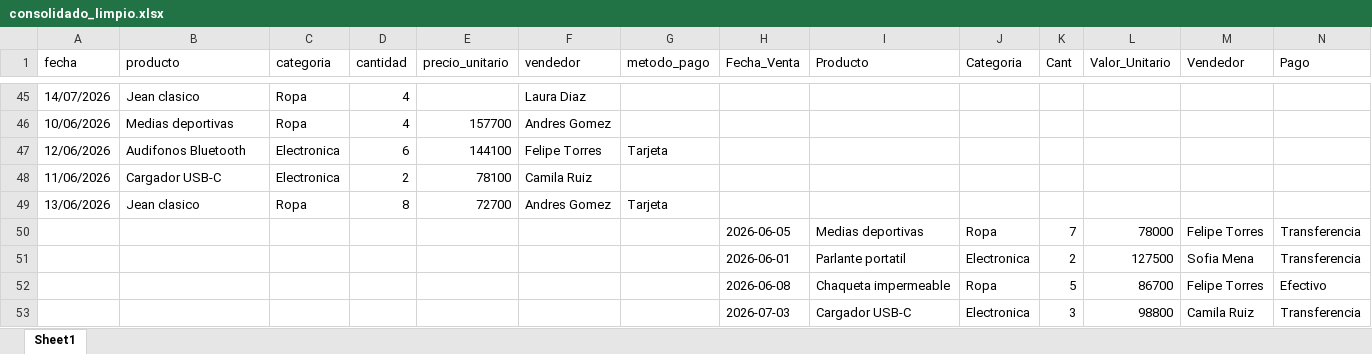
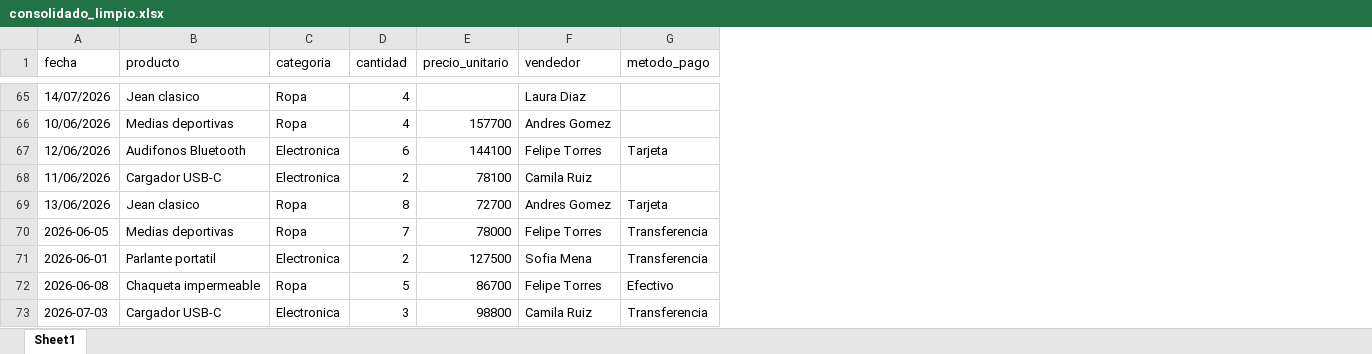
Before and after one commit to josuealvarez21/Trabajo_db, an Excel workbook: bot-ventas/resultados/consolidado_limpio.xlsx, sheet Sheet1, drawn as a sheet; only a part is shown, gaps mark what is left out; values as stored, in another font and other column widths than the file's, no borders; removed rows and columns are numbered as before the commit, all else as after; the diff covers the shown part only; the diff names each change by its address in the sheet, - before the commit and + after, or states it on an @@ line.

```diff
--- a/bot-ventas/resultados/consolidado_limpio.xlsx (sheet Sheet1)
+++ b/bot-ventas/resultados/consolidado_limpio.xlsx (sheet Sheet1)
-column H (Fecha_Venta), rows 50-53: 2026-06-05 | 2026-06-01 | 2026-06-08 | 2026-07-03
-column I (Producto), rows 50-53: Medias deportivas | Parlante portatil | Chaqueta impermeable | Cargador USB-C
-column J (Categoria), rows 50-53: Ropa | Electronica | Ropa | Electronica
-column K (Cant), rows 50-53: 7 | 2 | 5 | 3
-column L (Valor_Unitario), rows 50-53: 78000 | 127500 | 86700 | 98800
-column M (Vendedor), rows 50-53: Felipe Torres | Sofia Mena | Felipe Torres | Camila Ruiz
-column N (Pago), rows 50-53: Transferencia | Transferencia | Efectivo | Transferencia
-A70 (fecha): (empty)
+A70 (fecha): 2026-06-05
-B70 (producto): (empty)
+B70 (producto): Medias deportivas
-C70 (categoria): (empty)
+C70 (categoria): Ropa
-D70 (cantidad): (empty)
+D70 (cantidad): 7
-E70 (precio_unitario): (empty)
+E70 (precio_unitario): 78000
-F70 (vendedor): (empty)
+F70 (vendedor): Felipe Torres
-G70:G71 (metodo_pago): (empty)
+G70:G71 (metodo_pago): Transferencia
-A71 (fecha): (empty)
+A71 (fecha): 2026-06-01
-B71 (producto): (empty)
+B71 (producto): Parlante portatil
-C71 (categoria): (empty)
+C71 (categoria): Electronica
-D71 (cantidad): (empty)
+D71 (cantidad): 2
-E71 (precio_unitario): (empty)
+E71 (precio_unitario): 127500
-F71 (vendedor): (empty)
+F71 (vendedor): Sofia Mena
-A72 (fecha): (empty)
+A72 (fecha): 2026-06-08
-B72 (producto): (empty)
+B72 (producto): Chaqueta impermeable
-C72 (categoria): (empty)
+C72 (categoria): Ropa
-D72 (cantidad): (empty)
+D72 (cantidad): 5
-E72 (precio_unitario): (empty)
+E72 (precio_unitario): 86700
-F72 (vendedor): (empty)
+F72 (vendedor): Felipe Torres
-G72 (metodo_pago): (empty)
+G72 (metodo_pago): Efectivo
-A73 (fecha): (empty)
+A73 (fecha): 2026-07-03
-B73 (producto): (empty)
+B73 (producto): Cargador USB-C
-C73 (categoria): (empty)
+C73 (categoria): Electronica
-D73 (cantidad): (empty)
+D73 (cantidad): 3
-E73 (precio_unitario): (empty)
+E73 (precio_unitario): 98800
-F73 (vendedor): (empty)
+F73 (vendedor): Camila Ruiz
-G73 (metodo_pago): (empty)
+G73 (metodo_pago): Transferencia
```
Also changed, not shown: 20 added rows and 74 edited cells elsewhere in this sheet, 11 other files.
